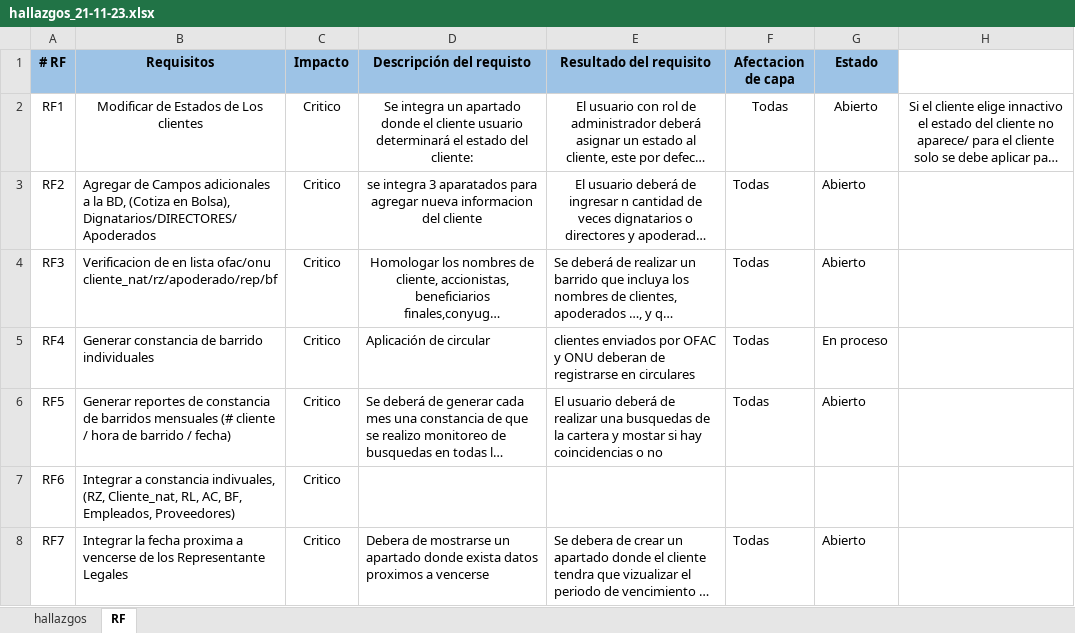
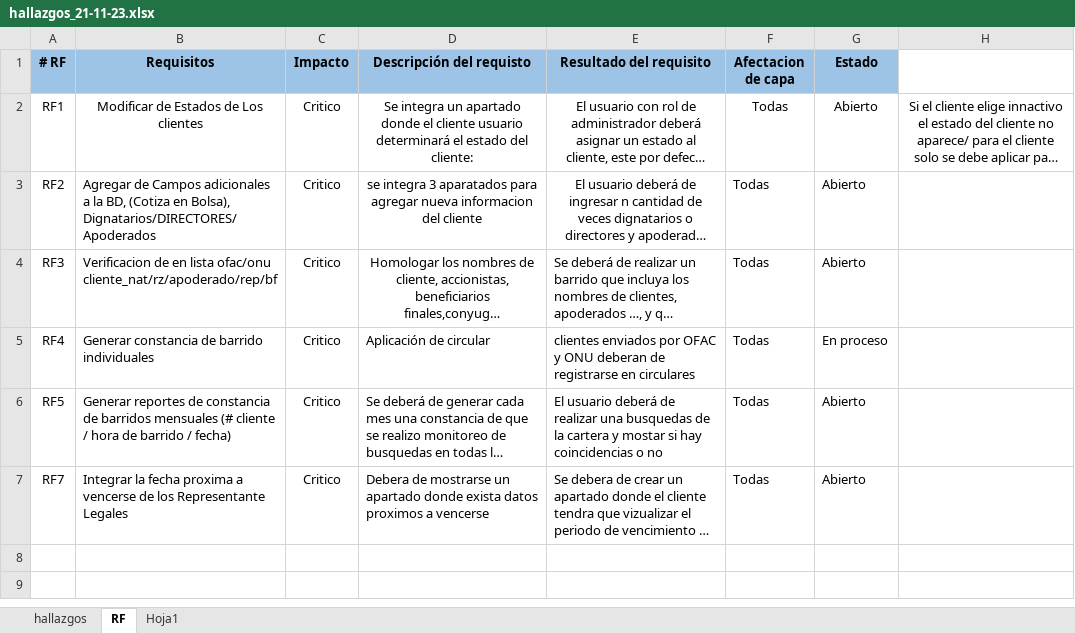
Before and after one commit to carloseliaslopez/sispla, an Excel workbook: RECURSOS/Hallazgos Pos-Despliegue/hallazgos_21-11-23.xlsx, sheet RF, drawn as a sheet; long unchanged cells end in …; values as stored, in another font and other column widths than the file's, no borders; the diff names each change by its address in the sheet, - before the commit and + after, or states it on an @@ line.

```diff
--- a/RECURSOS/Hallazgos Pos-Despliegue/hallazgos_21-11-23.xlsx (sheet RF)
+++ b/RECURSOS/Hallazgos Pos-Despliegue/hallazgos_21-11-23.xlsx (sheet RF)
+sheet tab: Hoja1
-row 7: RF6 | Integrar a constancia indivuales, (RZ, Cliente_nat, RL, AC, BF, Empleados, Proveedores) | Critico
```
Also changed, not shown: sheet hallazgos, hidden cells, 1 other file.
